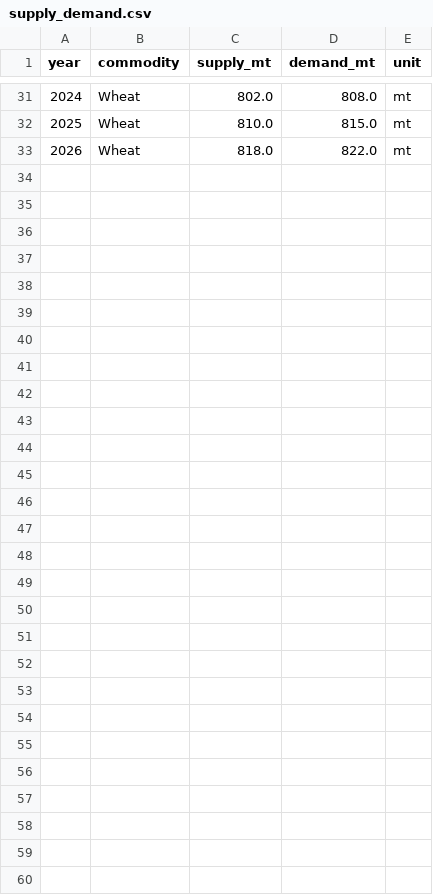
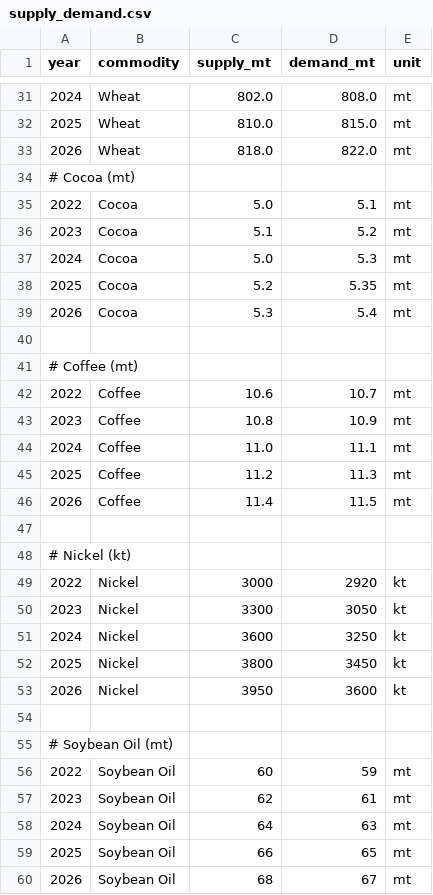
Before and after one commit to frnietz/comm_dash_2, a CSV file: data/supply_demand.csv, drawn as a sheet; only a part is shown, gaps mark what is left out; the diff names each change by its address in the sheet, - before the commit and + after, or states it on an @@ line.

Commit message:
Update supply_demand.csv

```diff
--- a/data/supply_demand.csv
+++ b/data/supply_demand.csv
+row 34: # Cocoa (mt)
+row 35: 2022 | Cocoa | 5.0 | 5.1 | mt
+row 36: 2023 | Cocoa | 5.1 | 5.2 | mt
+row 37: 2024 | Cocoa | 5.0 | 5.3 | mt
+row 38: 2025 | Cocoa | 5.2 | 5.35 | mt
+row 39: 2026 | Cocoa | 5.3 | 5.4 | mt
+row 40: (empty)
+row 41: # Coffee (mt)
+row 42: 2022 | Coffee | 10.6 | 10.7 | mt
+row 43: 2023 | Coffee | 10.8 | 10.9 | mt
+row 44: 2024 | Coffee | 11.0 | 11.1 | mt
+row 45: 2025 | Coffee | 11.2 | 11.3 | mt
+row 46: 2026 | Coffee | 11.4 | 11.5 | mt
+row 47: (empty)
+row 48: # Nickel (kt)
+row 49: 2022 | Nickel | 3000 | 2920 | kt
+row 50: 2023 | Nickel | 3300 | 3050 | kt
+row 51: 2024 | Nickel | 3600 | 3250 | kt
+row 52: 2025 | Nickel | 3800 | 3450 | kt
+row 53: 2026 | Nickel | 3950 | 3600 | kt
+row 54: (empty)
+row 55: # Soybean Oil (mt)
+row 56: 2022 | Soybean Oil | 60 | 59 | mt
+row 57: 2023 | Soybean Oil | 62 | 61 | mt
+row 58: 2024 | Soybean Oil | 64 | 63 | mt
+row 59: 2025 | Soybean Oil | 66 | 65 | mt
+row 60: 2026 | Soybean Oil | 68 | 67 | mt
```
